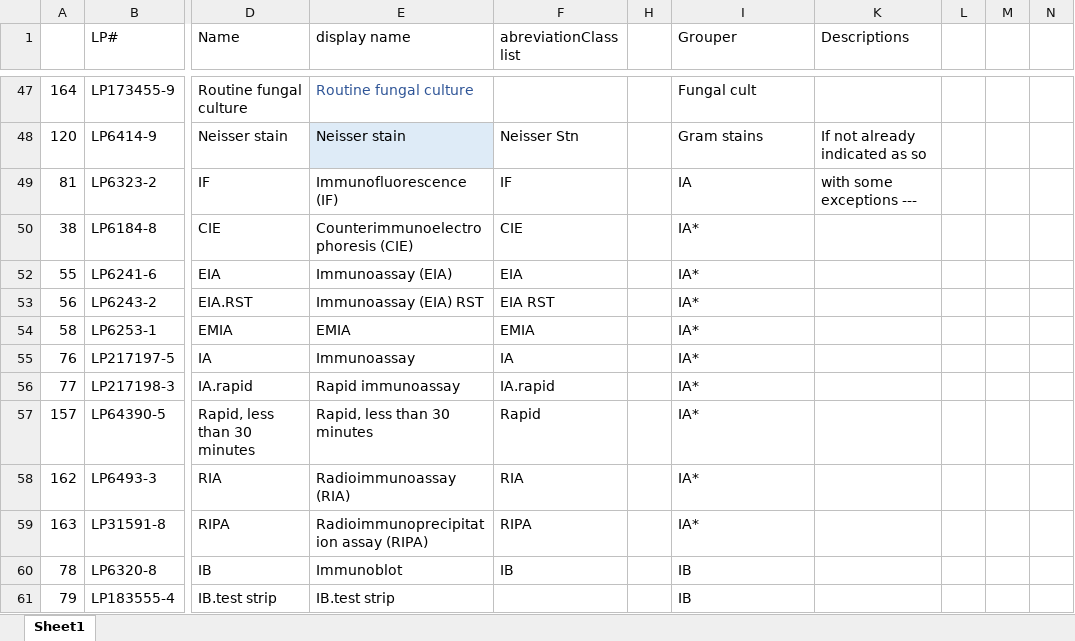
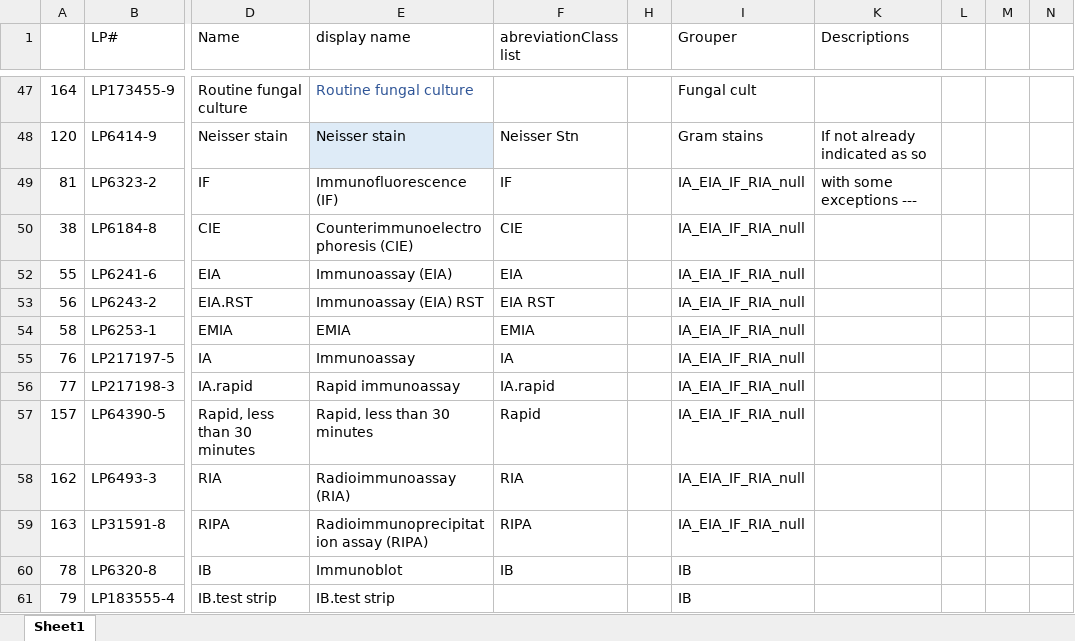
Before and after one commit to LHNCBC/loinc-equivalence-classes, an Excel workbook: class_MICRO/method_groupings.xlsx, sheet Sheet1, drawn as a sheet; only a part is shown, gaps mark what is left out; values as stored, in another font and other column widths than the file's, no borders; the diff names each change by its address in the sheet, - before the commit and + after, or states it on an @@ line.

Commit message:
Changes to METHOD grouping per Clem

```diff
--- a/class_MICRO/method_groupings.xlsx (sheet Sheet1)
+++ b/class_MICRO/method_groupings.xlsx (sheet Sheet1)
-I49 (Grouper): IA
+I49 (Grouper): IA_EIA_IF_RIA_null
-I50 (Grouper): IA*
+I50 (Grouper): IA_EIA_IF_RIA_null
-I52:I59 (Grouper): IA*
+I52:I59 (Grouper): IA_EIA_IF_RIA_null
```
Also changed, not shown: hidden cells.
